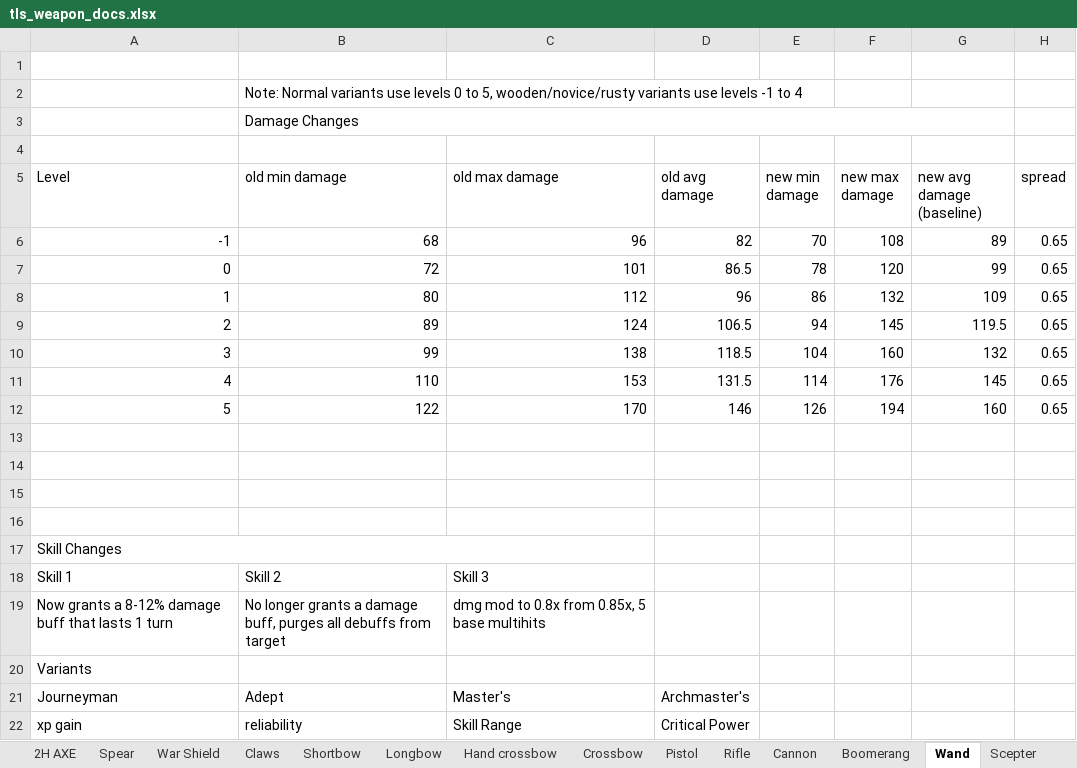
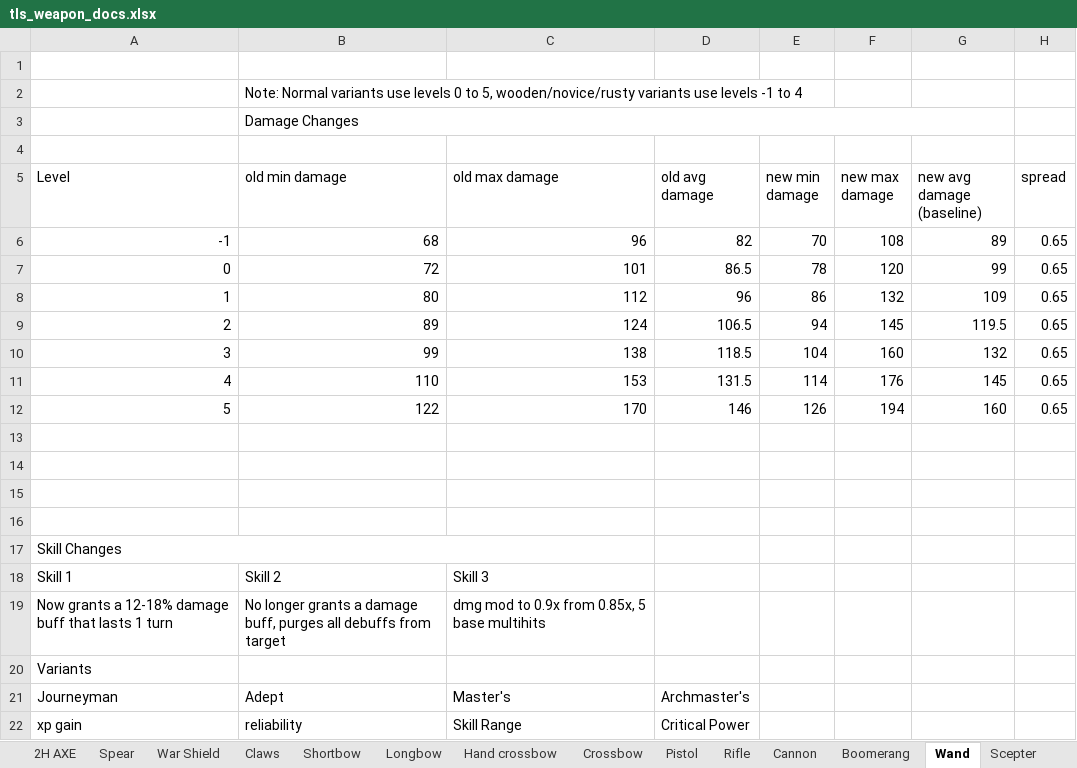
Before and after one commit to Grobobobo/tls_dev2, an Excel workbook: scripts/WeaponData/tls_weapon_docs.xlsx, sheet Wand, drawn as a sheet; values as stored, in another font and other column widths than the file's, no borders; charts and pictures and table styles not drawn; the diff names each change by its address in the sheet, - before the commit and + after, or states it on an @@ line.

```diff
--- a/scripts/WeaponData/tls_weapon_docs.xlsx (sheet Wand)
+++ b/scripts/WeaponData/tls_weapon_docs.xlsx (sheet Wand)
-A19 (Level): …grants a 8-12% damage buff…
+A19 (Level): …grants a 12-18% damage buff…
-C19 (old max damage): dmg mod to 0.8x from 0.85x, 5 base multihits
+C19 (old max damage): dmg mod to 0.9x from 0.85x, 5 base multihits
```
Also changed, not shown: sheet Tier 2 Variant Values, sheet Hand crossbow, sheet Sacred Flower, sheet Spear, sheet 2h sword, sheet Magic orb, charts or pictures, 23 other files.
